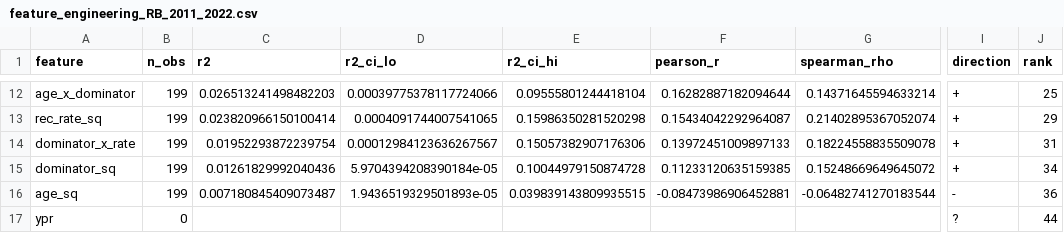
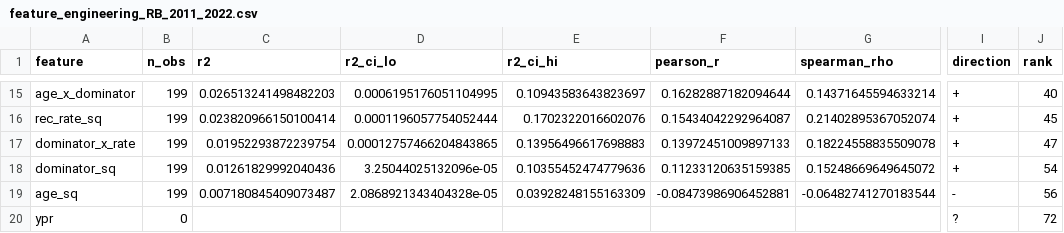
Before and after one commit to martinozimek/dynasty-prospect-model, a CSV file: output/analysis/feature_engineering_RB_2011_2022.csv, drawn as a sheet; only a part is shown, gaps mark what is left out; addresses are those after the commit; the diff covers the shown part only; the diff names each change by its address in the sheet, - before the commit and + after, or states it on an @@ line.

```diff
--- a/output/analysis/feature_engineering_RB_2011_2022.csv
+++ b/output/analysis/feature_engineering_RB_2011_2022.csv
-D15 (r2_ci_lo): 0.00039775378117724066
+D15 (r2_ci_lo): 0.0006195176051104995
-E15 (r2_ci_hi): 0.09555801244418104
+E15 (r2_ci_hi): 0.10943583643823697
-J15 (rank): 25
+J15 (rank): 40
-D16 (r2_ci_lo): 0.0004091744007541065
+D16 (r2_ci_lo): 0.0001196057754052444
-E16 (r2_ci_hi): 0.15986350281520298
+E16 (r2_ci_hi): 0.1702322016602076
-J16 (rank): 29
+J16 (rank): 45
-D17 (r2_ci_lo): 0.00012984123636267567
+D17 (r2_ci_lo): 0.00012757466204843865
-E17 (r2_ci_hi): 0.15057382907176306
+E17 (r2_ci_hi): 0.13956496617698883
-J17 (rank): 31
+J17 (rank): 47
-D18 (r2_ci_lo): 5.9704394208390184e-05
+D18 (r2_ci_lo): 3.25044025132096e-05
-E18 (r2_ci_hi): 0.10044979150874728
+E18 (r2_ci_hi): 0.10355452474779636
-J18 (rank): 34
+J18 (rank): 54
-D19 (r2_ci_lo): 1.9436519329501893e-05
+D19 (r2_ci_lo): 2.0868921343404328e-05
-E19 (r2_ci_hi): 0.039839143809935515
+E19 (r2_ci_hi): 0.03928248155163309
-J19 (rank): 36
+J19 (rank): 56
-J20 (rank): 44
+J20 (rank): 72
```
Also changed, not shown: 3 added rows and 28 edited cells elsewhere in this file, output/analysis/feature_engineering_TE_2011_2022.csv, output/analysis/feature_engineering_WR_2011_2022.csv, 6 other files.
